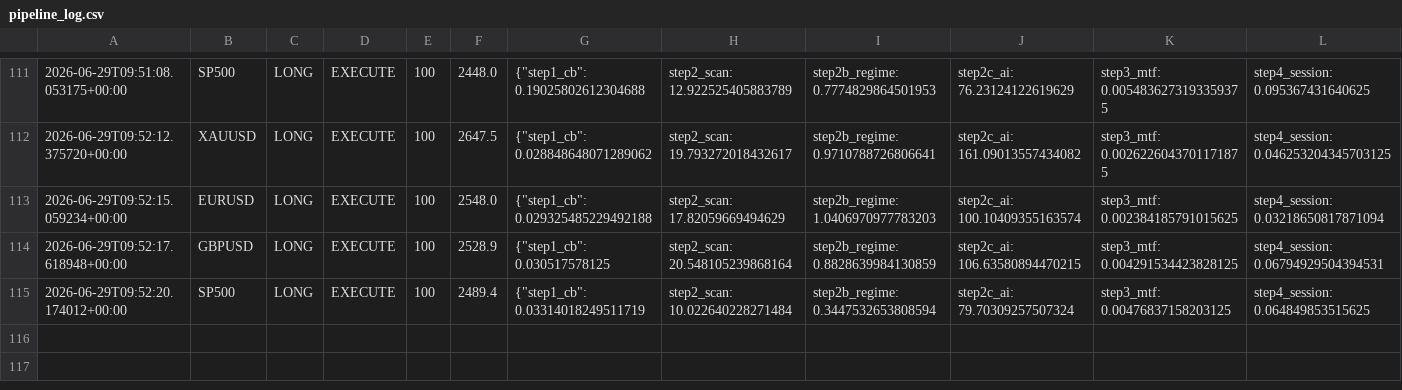
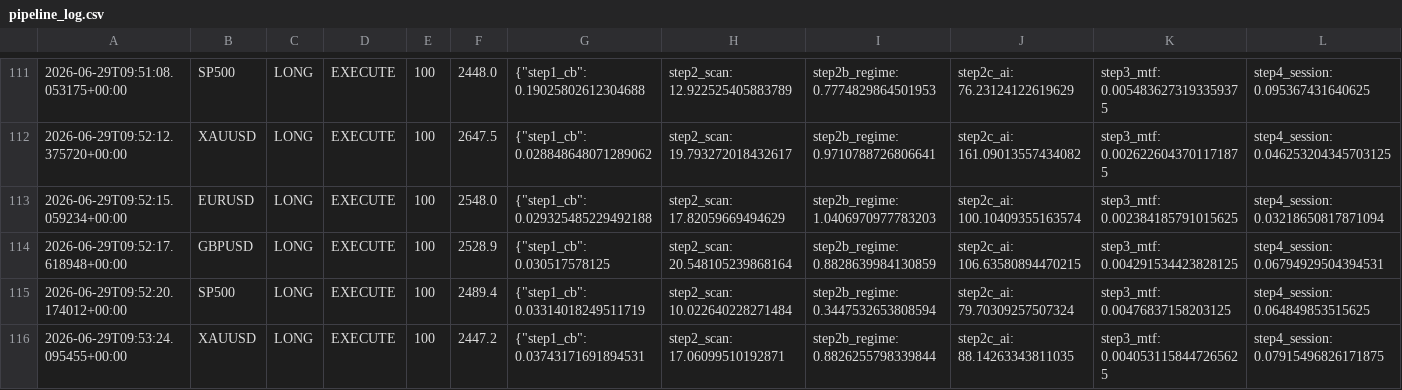
Before and after one commit to Ajay-NooB143/exchange_gateway, a CSV file: logs/pipeline_log.csv, drawn as a sheet; only a part is shown, gaps mark what is left out; rows hold the shown columns only; the diff names each change by its address in the sheet, - before the commit and + after, or states it on an @@ line.

Commit message:
signal: EURUSD LONG 100 2026-06-29T09:53:26.582705+00:00

```diff
--- a/logs/pipeline_log.csv
+++ b/logs/pipeline_log.csv
+row 116: 2026-06-29T09:53:24.095455+00:00 | XAUUSD | LONG | EXECUTE | 100 | 2447.2 | {"step1_cb": 0.03743171691894531 | step2_scan: 17.06099510192871 | step2b_regime: 0.8826255798339844 | step2c_ai: 88.14263343811035 | step3_mtf: 0.0040531158447265625 | step4_session: 0.07915496826171875
```
Also changed, not shown: logs/signals_EURUSD.csv, 1 other file.
